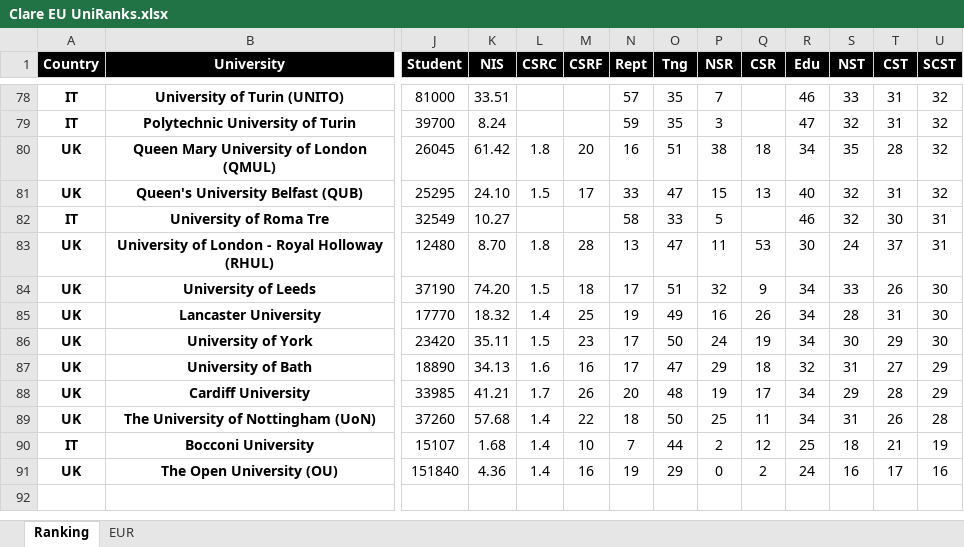
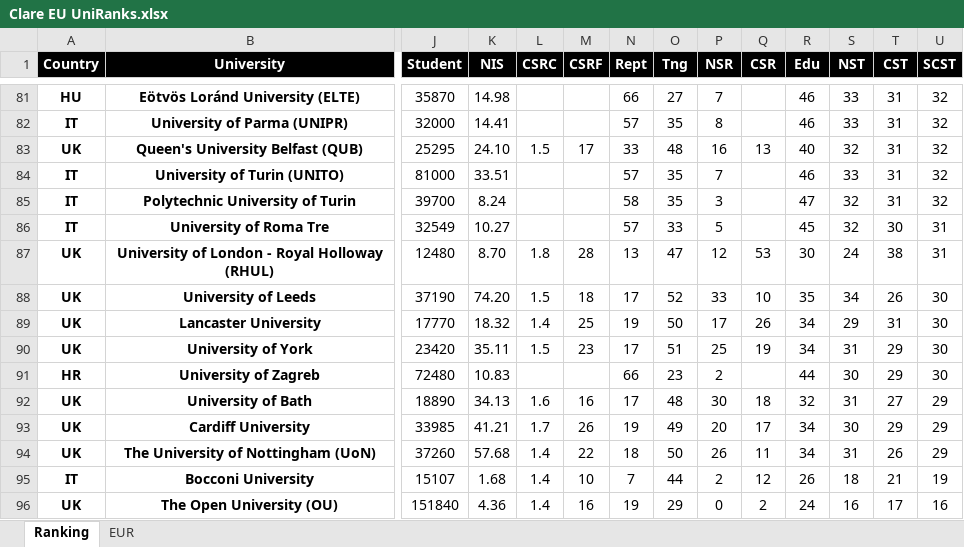
Before and after one commit to clareClaymore2001/EU.UniRanks, an Excel workbook: Clare EU UniRanks.xlsx, sheet Ranking, drawn as a sheet; only a part is shown, gaps mark what is left out; values as stored, in another font and other column widths than the file's, no borders; table styles not drawn; removed rows and columns are numbered as before the commit, all else as after; rows hold the shown columns only; the diff covers the shown part only; the diff names each change by its address in the sheet, - before the commit and + after, or states it on an @@ line.

Commit message:
新增捷克 2 所院校、Eötvös Loránd University (ELTE)、University of Ljubljana 和 University of Zagreb
Nature Index、CS Rankings 和汇率均取编辑时最新

Charles University (CU)：
https://cuni.cz/UK-8533-version1-uk_vyrocni_zprava_2022_en_c.pdf
https://cuni.cz/UK-8533-version1-vyrocni_zprava_o_hospodareni_uk_2022.pdf

Masaryk University (MU)：
https://www.muni.cz/media/3569384/vyrocni_zprava_o_cinnosti_mu_2022_en.pdf
https://www.muni.cz/media/3542214/muni-vzh2022-final.pdf

Eötvös Loránd University (ELTE)：
https://www.elte.hu/dstore/document/5382/ELTE_2019_eves_beszamolo.pdf
https://www.elte.hu/en/about-elte
https://www.elte.hu/en/history
（财务报表数据有待更新）

University of Ljubljana：
https://www.uni-lj.si/mma/poslovno_porocilo_ul_2022/2023050807583051/?m=1683525510
https://www.uni-lj.si/o_univerzi_v_ljubljani/univerza_v_stevilkah

University of Zagreb：
https://www.unizg.hr/fileadmin/rektorat/O_Sveucilistu/Jucer_danas_sutra/Poslovanje/Financiranje/2023_Godisnji_financijski_izvjestaj.pdf
https://www.unizg.hr/homepage/about-university

修正了一所院校的 CSR

```diff
--- a/Clare EU UniRanks.xlsx (sheet Ranking)
+++ b/Clare EU UniRanks.xlsx (sheet Ranking)
+row 81: HU | Eötvös Loránd University (ELTE) | 35870 | 14.98 |  |  | 66 | 27 | 7 |  | 46 | 33 | 31 | 32
+row 82: IT | University of Parma (UNIPR) | 32000 | 14.41 |  |  | 57 | 35 | 8 |  | 46 | 33 | 31 | 32
+row 83: UK | Queen's University Belfast (QUB) | 25295 | 24.10 | 1.5 | 17 | 33 | 48 | 16 | 13 | 40 | 32 | 31 | 32
-N85 (Rept): 59
+N85 (Rept): 58
-row 80: UK | Queen Mary University of London (QMUL) | 26045 | 61.42 | 1.8 | 20 | 16 | 51 | 38 | 18 | 34 | 35 | 28 | 32
-row 81: UK | Queen's University Belfast (QUB) | 25295 | 24.10 | 1.5 | 17 | 33 | 47 | 15 | 13 | 40 | 32 | 31 | 32
-N86 (Rept): 58
+N86 (Rept): 57
-R86 (Edu): 46
+R86 (Edu): 45
-P87 (NSR): 11
+P87 (NSR): 12
-T87 (CST): 37
+T87 (CST): 38
-O88 (Tng): 51
+O88 (Tng): 52
-P88 (NSR): 32
+P88 (NSR): 33
-Q88 (CSR): 9
+Q88 (CSR): 10
-R88 (Edu): 34
+R88 (Edu): 35
-S88 (NST): 33
+S88 (NST): 34
-O89 (Tng): 49
+O89 (Tng): 50
-P89 (NSR): 16
+P89 (NSR): 17
-S89 (NST): 28
+S89 (NST): 29
-O90 (Tng): 50
+O90 (Tng): 51
-P90 (NSR): 24
+P90 (NSR): 25
-S90 (NST): 30
+S90 (NST): 31
+row 91: HR | University of Zagreb | 72480 | 10.83 |  |  | 66 | 23 | 2 |  | 44 | 30 | 29 | 30
-O92 (Tng): 47
+O92 (Tng): 48
-P92 (NSR): 29
+P92 (NSR): 30
-N93 (Rept): 20
+N93 (Rept): 19
-O93 (Tng): 48
+O93 (Tng): 49
-P93 (NSR): 19
+P93 (NSR): 20
-S93 (NST): 29
+S93 (NST): 30
-T93 (CST): 28
+T93 (CST): 29
-P94 (NSR): 25
+P94 (NSR): 26
-U94 (SCST): 28
+U94 (SCST): 29
-R95 (Edu): 25
+R95 (Edu): 26
```
Also changed, not shown: 19 added rows, 16 removed rows, 213 edited cells, cell formats and merged cells elsewhere in this sheet, formulas that keep their value, 1 other file.
